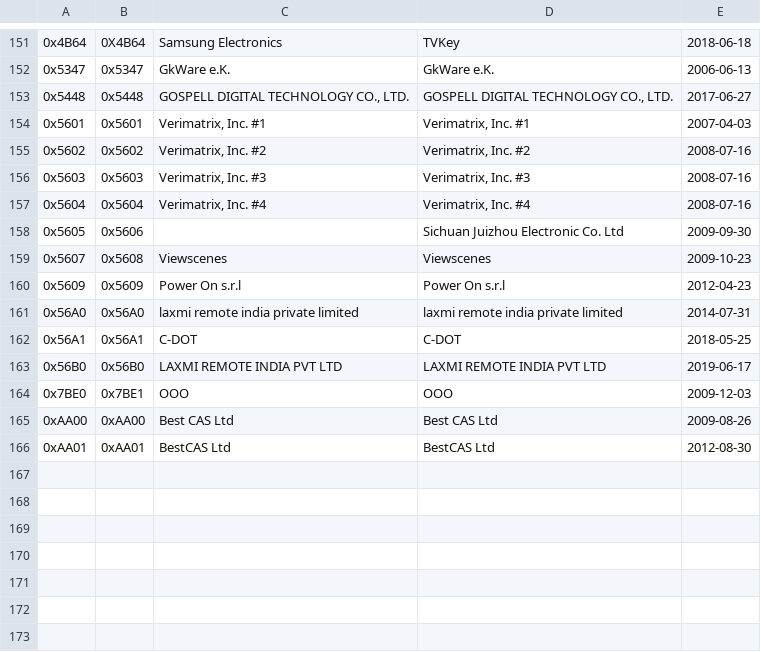
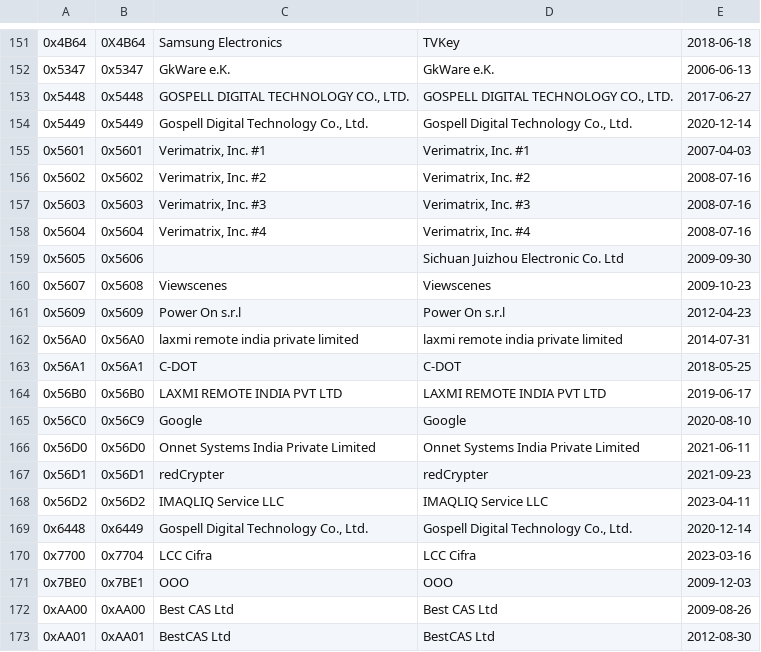
Before and after one commit to EricBerendsen/dvbinspector, a CSV file: src/main/resources/res/ca_system_id.csv, drawn as a sheet; only a part is shown, gaps mark what is left out; the diff names each change by its address in the sheet, - before the commit and + after, or states it on an @@ line.

```diff
--- a/src/main/resources/res/ca_system_id.csv
+++ b/src/main/resources/res/ca_system_id.csv
+row 154: 0x5449 | 0x5449 | Gospell Digital Technology Co., Ltd. | Gospell Digital Technology Co., Ltd. | 2020-12-14
+row 165: 0x56C0 | 0x56C9 | Google | Google | 2020-08-10
+row 166: 0x56D0 | 0x56D0 | Onnet Systems India Private Limited | Onnet Systems India Private Limited | 2021-06-11
+row 167: 0x56D1 | 0x56D1 | redCrypter | redCrypter | 2021-09-23
+row 168: 0x56D2 | 0x56D2 | IMAQLIQ Service LLC | IMAQLIQ Service LLC | 2023-04-11
+row 169: 0x6448 | 0x6449 | Gospell Digital Technology Co., Ltd. | Gospell Digital Technology Co., Ltd. | 2020-12-14
+row 170: 0x7700 | 0x7704 | LCC Cifra | LCC Cifra | 2023-03-16
```
Also changed, not shown: src/main/resources/res/bouquet_id.csv, src/main/resources/res/data_broadcast_id.csv, 4 other files.
